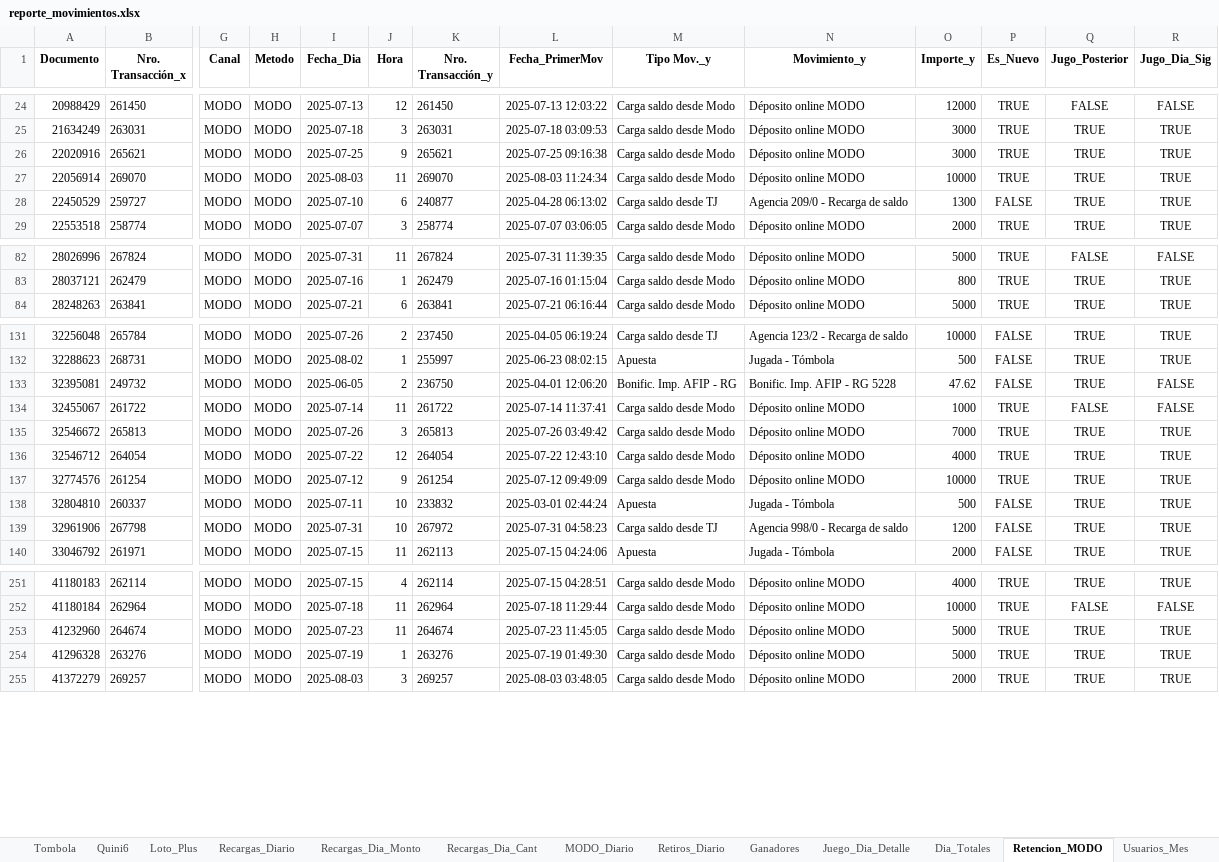
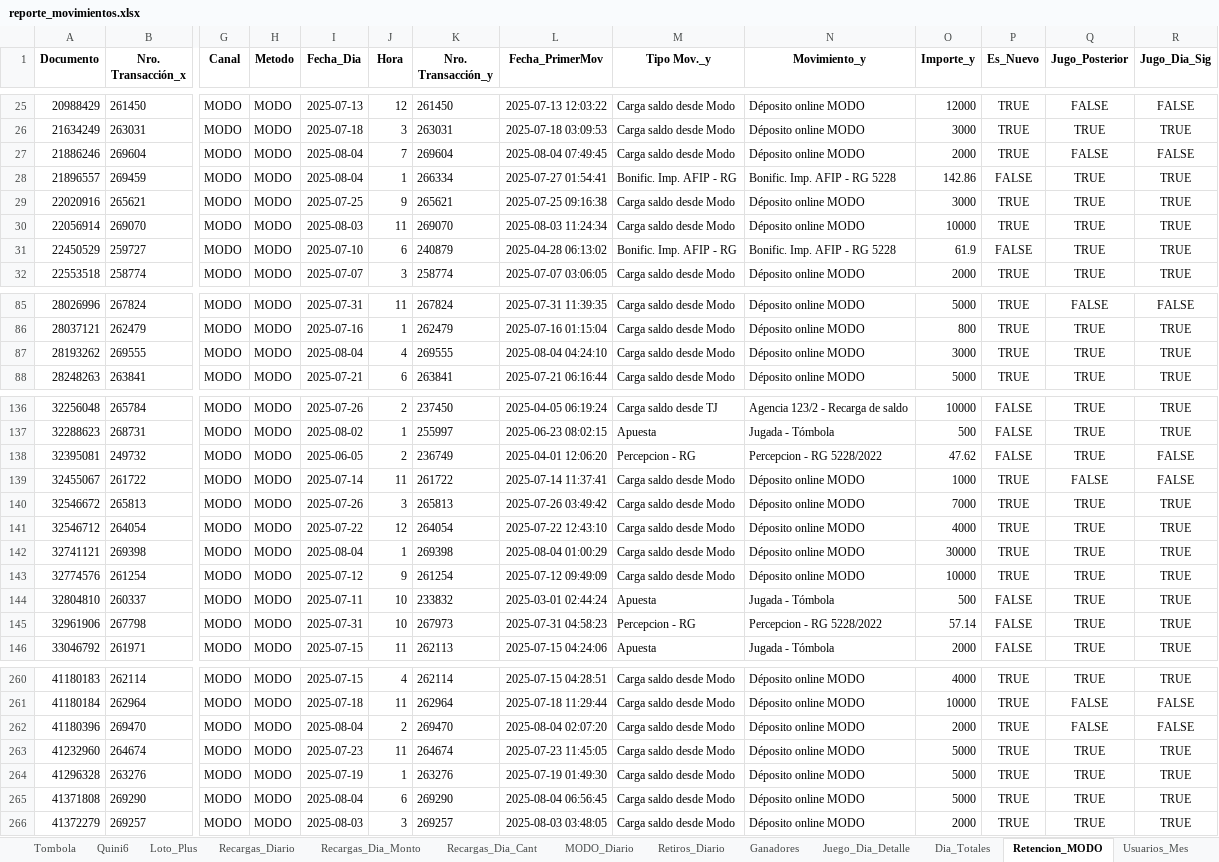
Before and after one commit to franoropeza/lotlinedashboard, an Excel workbook: reporte_movimientos.xlsx, sheet Retencion_MODO, drawn as a sheet; only a part is shown, gaps mark what is left out; values as stored, in another font and other column widths than the file's, no borders; addresses are those after the commit; rows hold the shown columns only; the diff covers the shown part only; the diff names each change by its address in the sheet, - before the commit and + after, or states it on an @@ line.

Commit message:
movimientos 4-8

```diff
--- a/reporte_movimientos.xlsx (sheet Retencion_MODO)
+++ b/reporte_movimientos.xlsx (sheet Retencion_MODO)
+row 27: 21886246 | 269604 | MODO | MODO | 2025-08-04 | 7 | 269604 | 2025-08-04 07:49:45 | Carga saldo desde Modo | Déposito online MODO | 2000 | TRUE | FALSE | FALSE
+row 28: 21896557 | 269459 | MODO | MODO | 2025-08-04 | 1 | 266334 | 2025-07-27 01:54:41 | Bonific. Imp. AFIP - RG | Bonific. Imp. AFIP - RG 5228 | 142.86 | FALSE | TRUE | TRUE
-K31 (Nro. Transacción_y): 240877
+K31 (Nro. Transacción_y): 240879
-M31 (Tipo Mov._y): Carga saldo desde TJ
+M31 (Tipo Mov._y): Bonific. Imp. AFIP - RG
-N31 (Movimiento_y): Agencia 209/0 - Recarga de saldo
+N31 (Movimiento_y): Bonific. Imp. AFIP - RG 5228
-O31 (Importe_y): 1300
+O31 (Importe_y): 61.9
+row 87: 28193262 | 269555 | MODO | MODO | 2025-08-04 | 4 | 269555 | 2025-08-04 04:24:10 | Carga saldo desde Modo | Déposito online MODO | 3000 | TRUE | TRUE | TRUE
-K138 (Nro. Transacción_y): 236750
+K138 (Nro. Transacción_y): 236749
-M138 (Tipo Mov._y): Bonific. Imp. AFIP - RG
+M138 (Tipo Mov._y): Percepcion - RG
-N138 (Movimiento_y): Bonific. Imp. AFIP - RG 5228
+N138 (Movimiento_y): Percepcion - RG 5228/2022
+row 142: 32741121 | 269398 | MODO | MODO | 2025-08-04 | 1 | 269398 | 2025-08-04 01:00:29 | Carga saldo desde Modo | Déposito online MODO | 30000 | TRUE | TRUE | TRUE
-K145 (Nro. Transacción_y): 267972
+K145 (Nro. Transacción_y): 267973
-M145 (Tipo Mov._y): Carga saldo desde TJ
+M145 (Tipo Mov._y): Percepcion - RG
-N145 (Movimiento_y): Agencia 998/0 - Recarga de saldo
+N145 (Movimiento_y): Percepcion - RG 5228/2022
-O145 (Importe_y): 1200
+O145 (Importe_y): 57.14
+row 262: 41180396 | 269470 | MODO | MODO | 2025-08-04 | 2 | 269470 | 2025-08-04 02:07:20 | Carga saldo desde Modo | Déposito online MODO | 2000 | TRUE | FALSE | FALSE
+row 265: 41371808 | 269290 | MODO | MODO | 2025-08-04 | 6 | 269290 | 2025-08-04 06:56:45 | Carga saldo desde Modo | Déposito online MODO | 5000 | TRUE | TRUE | TRUE
```
Also changed, not shown: 7 added rows and 31 edited cells elsewhere in this sheet, sheet Resumen, sheet Tombola, sheet Cliente_Mes, sheet Quini6, sheet Tombo_Express, sheet Loto_Plus, 19 more sheets, charts or pictures, 17 other files.
